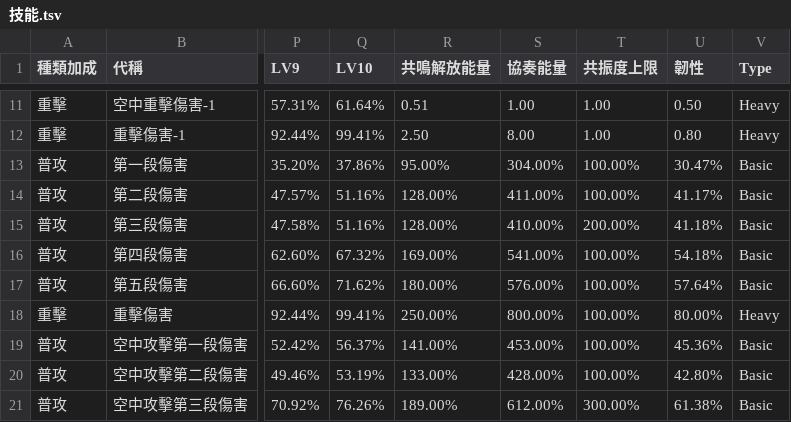
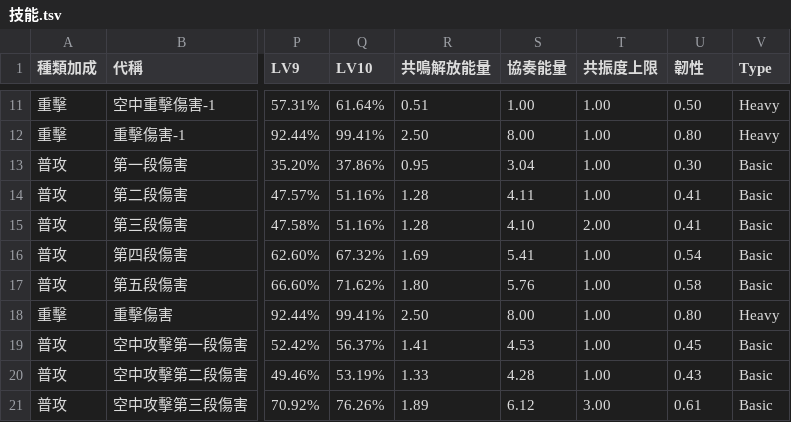
Before and after one commit to ZetsuBouKyo/WutheringWaves, a TSV file: data/角色/維里奈/技能.tsv, drawn as a sheet; only a part is shown, gaps mark what is left out; the diff covers the shown part only; the diff names each change by its address in the sheet, - before the commit and + after, or states it on an @@ line.

```diff
--- a/data/角色/維里奈/技能.tsv
+++ b/data/角色/維里奈/技能.tsv
-R13 (共鳴解放能量): 95.00%
+R13 (共鳴解放能量): 0.95
-S13 (協奏能量): 304.00%
+S13 (協奏能量): 3.04
-T13:T14 (共振度上限): 100.00%
+T13:T14 (共振度上限): 1.00
-U13 (韌性): 30.47%
+U13 (韌性): 0.30
-R14:R15 (共鳴解放能量): 128.00%
+R14:R15 (共鳴解放能量): 1.28
-S14 (協奏能量): 411.00%
+S14 (協奏能量): 4.11
-U14 (韌性): 41.17%
+U14 (韌性): 0.41
-S15 (協奏能量): 410.00%
+S15 (協奏能量): 4.10
-T15 (共振度上限): 200.00%
+T15 (共振度上限): 2.00
-U15 (韌性): 41.18%
+U15 (韌性): 0.41
-R16 (共鳴解放能量): 169.00%
+R16 (共鳴解放能量): 1.69
-S16 (協奏能量): 541.00%
+S16 (協奏能量): 5.41
-T16:T20 (共振度上限): 100.00%
+T16:T20 (共振度上限): 1.00
-U16 (韌性): 54.18%
+U16 (韌性): 0.54
-R17 (共鳴解放能量): 180.00%
+R17 (共鳴解放能量): 1.80
-S17 (協奏能量): 576.00%
+S17 (協奏能量): 5.76
-U17 (韌性): 57.64%
+U17 (韌性): 0.58
-R18 (共鳴解放能量): 250.00%
+R18 (共鳴解放能量): 2.50
-S18 (協奏能量): 800.00%
+S18 (協奏能量): 8.00
-U18 (韌性): 80.00%
+U18 (韌性): 0.80
-R19 (共鳴解放能量): 141.00%
+R19 (共鳴解放能量): 1.41
-S19 (協奏能量): 453.00%
+S19 (協奏能量): 4.53
-U19 (韌性): 45.36%
+U19 (韌性): 0.45
-R20 (共鳴解放能量): 133.00%
+R20 (共鳴解放能量): 1.33
-S20 (協奏能量): 428.00%
+S20 (協奏能量): 4.28
-U20 (韌性): 42.80%
+U20 (韌性): 0.43
-R21 (共鳴解放能量): 189.00%
+R21 (共鳴解放能量): 1.89
-S21 (協奏能量): 612.00%
+S21 (協奏能量): 6.12
-T21 (共振度上限): 300.00%
+T21 (共振度上限): 3.00
-U21 (韌性): 61.38%
+U21 (韌性): 0.61
```
Also changed, not shown: 53 edited cells elsewhere in this file, data/角色/相里要/技能.tsv, data/角色/莫特斐/技能.tsv, 1 other file.
